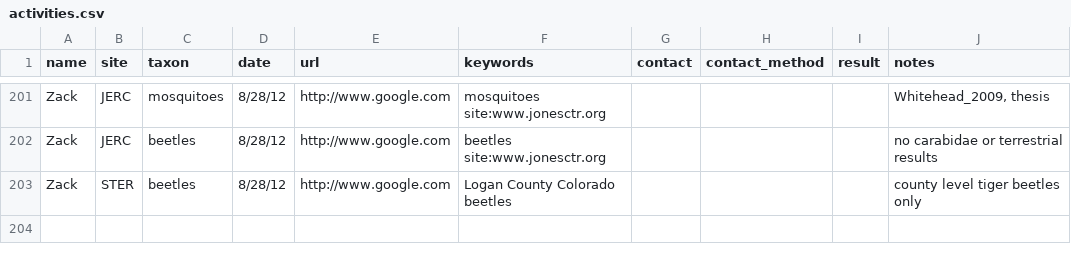
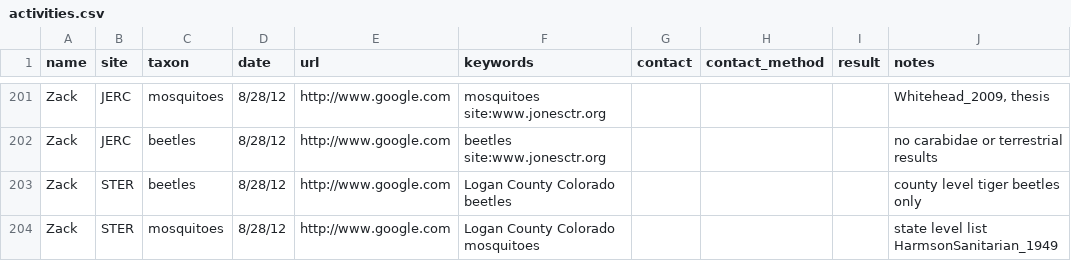
Before and after one commit to fluby/neonetods, a CSV file: data/activities.csv, drawn as a sheet; only a part is shown, gaps mark what is left out.

Commit message:
STER activities, STER JERC task_matrix

```diff
--- a/data/activities.csv
+++ b/data/activities.csv
@@ -203 +203,2 @@ Zack,JERC,beetles,8/28/12,http://www.google.com,beetles site:www.jonesctr.org,,,
 Zack,STER,beetles,8/28/12,http://www.google.com,Logan County Colorado beetles,,,,county level tiger beetles only
+Zack,STER,mosquitoes,8/28/12,http://www.google.com,Logan County Colorado mosquitoes,,,,state level list HarmsonSanitarian_1949
```
Also changed, not shown: data/task_matrix.csv.
